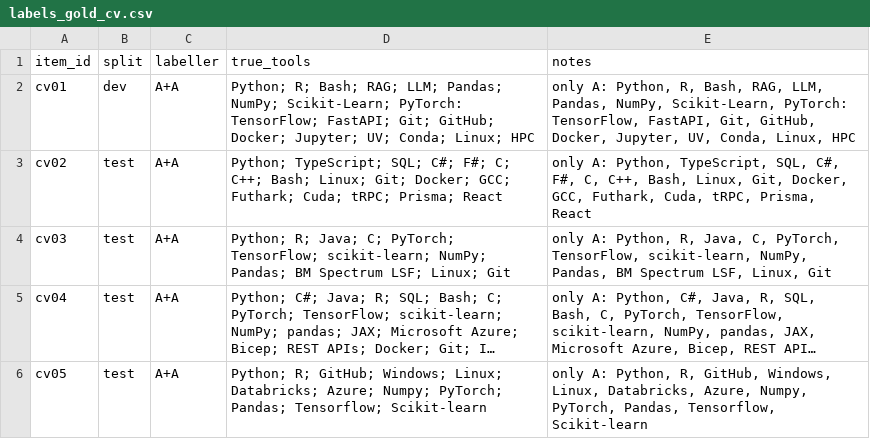
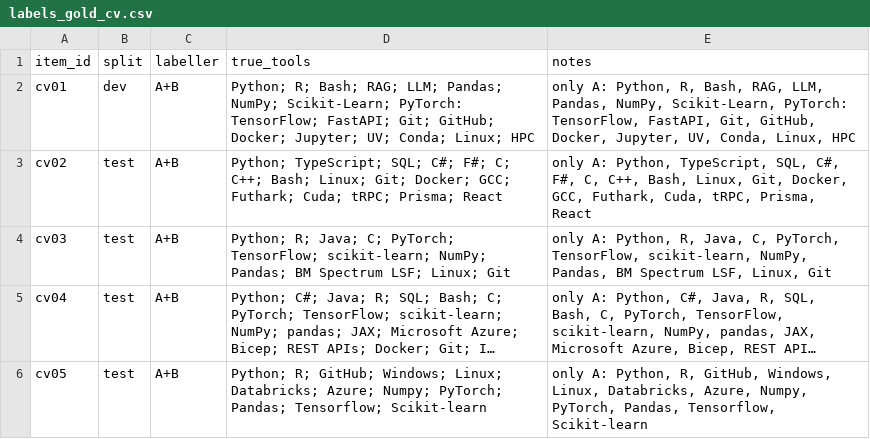
Before and after one commit to Lucialululu/SkillRadar, a CSV file: evaluation/labels_gold_cv.csv, drawn as a sheet; long unchanged cells end in …; the diff names each change by its address in the sheet, - before the commit and + after, or states it on an @@ line.

```diff
--- a/evaluation/labels_gold_cv.csv
+++ b/evaluation/labels_gold_cv.csv
-C2:C6 (labeller): A+A
+C2:C6 (labeller): A+B
```
Also changed, not shown: evaluation/labels_cv_B.csv.
